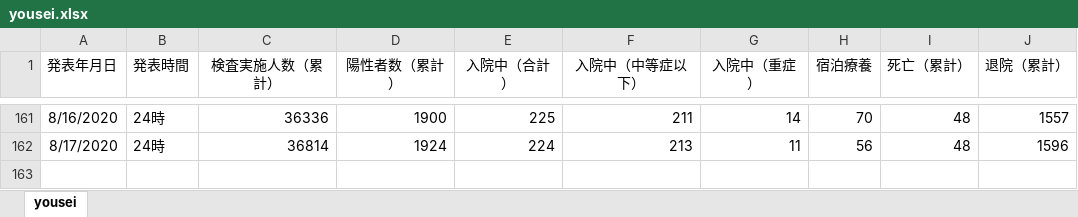
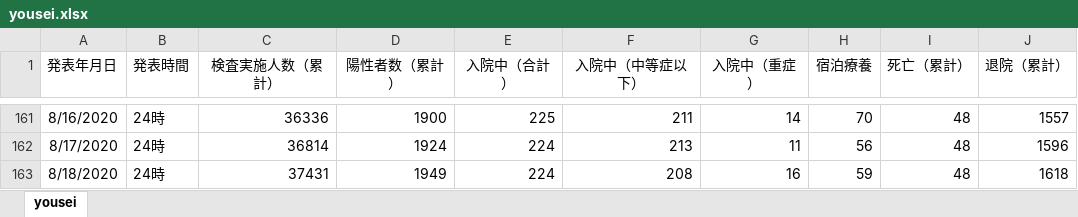
Before and after one commit to stop-covid19-hyogo/covid19-scraping, an Excel workbook: yousei.xlsx, sheet yousei, drawn as a sheet; only a part is shown, gaps mark what is left out; values as stored, in another font and other column widths than the file's, no borders; the diff names each change by its address in the sheet, - before the commit and + after, or states it on an @@ line.

```diff
--- a/yousei.xlsx (sheet yousei)
+++ b/yousei.xlsx (sheet yousei)
+row 163: 8/18/2020 | 24時 | 37431 | 1949 | 224 | 208 | 16 | 59 | 48 | 1618
```
Also changed, not shown: pcr.xlsx, 15 other files.
